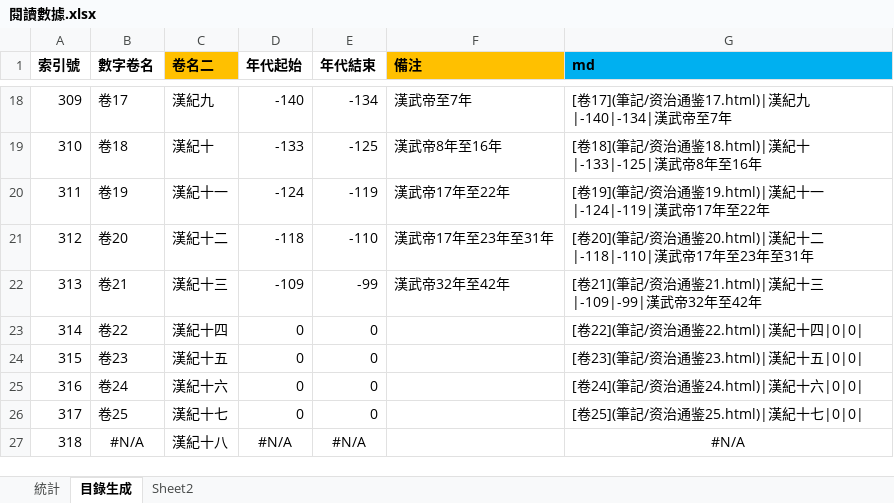
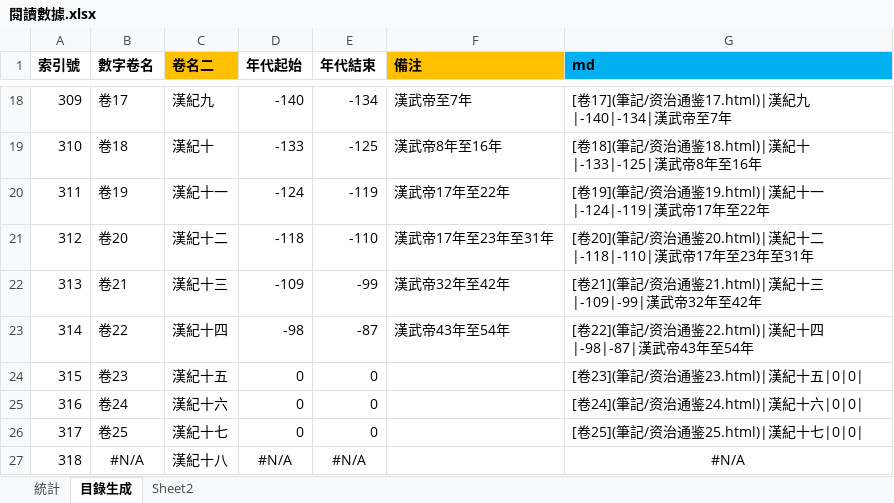
Before and after one commit to gamefang/zizhitongjian, an Excel workbook: 筆記/閱讀數據.xlsx, sheet 目錄生成, drawn as a sheet; only a part is shown, gaps mark what is left out; values as stored, in another font and other column widths than the file's, no borders; the diff names each change by its address in the sheet, - before the commit and + after, or states it on an @@ line.

```diff
--- a/筆記/閱讀數據.xlsx (sheet 目錄生成)
+++ b/筆記/閱讀數據.xlsx (sheet 目錄生成)
-D23 (年代起始): 0
+D23 (年代起始): -98
-E23 (年代結束): 0
+E23 (年代結束): -87
-F23 (備注): (empty)
+F23 (備注): 漢武帝43年至54年
-G23 (md): [卷22](筆記/资治通鉴22.html)|漢紀十四|0|0|
+G23 (md): [卷22](筆記/资治通鉴22.html)|漢紀十四|-98|-87|漢武帝43年至54年
```
Also changed, not shown: sheet 統計, charts or pictures, 9 other files.
